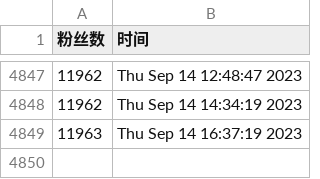
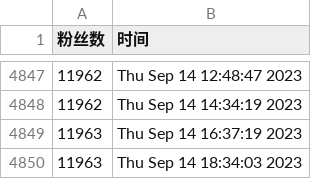
Before and after one commit to doombeaker/Larva, a CSV file: scripts/ttlarva-follower.csv, drawn as a sheet; only a part is shown, gaps mark what is left out.

Commit message:
update followers count daily

```diff
--- a/scripts/ttlarva-follower.csv
+++ b/scripts/ttlarva-follower.csv
@@ -4849 +4849,2 @@
 11963,Thu Sep 14 16:37:19 2023
+11963,Thu Sep 14 18:34:03 2023
```
